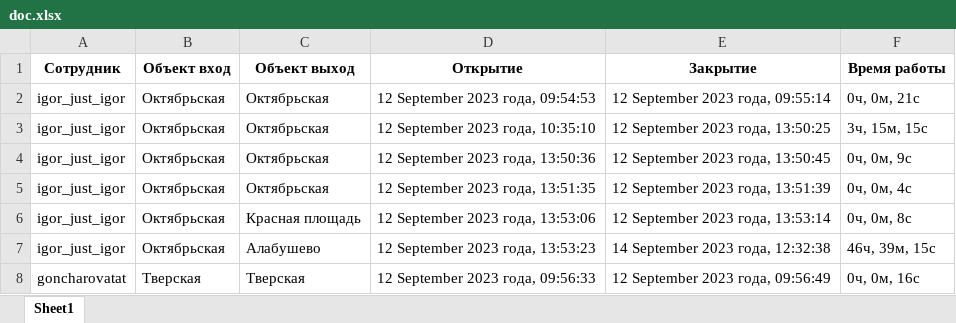
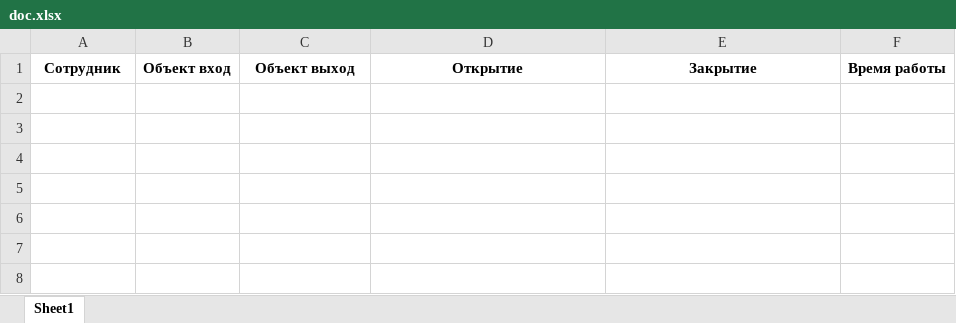
Before and after one commit to zamuragin03/LocationBot, an Excel workbook: TelegramBot/doc.xlsx, sheet Sheet1, drawn as a sheet; values as stored, in another font and other column widths than the file's, no borders; the diff names each change by its address in the sheet, - before the commit and + after, or states it on an @@ line.

```diff
--- a/TelegramBot/doc.xlsx (sheet Sheet1)
+++ b/TelegramBot/doc.xlsx (sheet Sheet1)
-row 2: igor_just_igor | Октябрьская | Октябрьская | 12 September 2023 года, 09:54:53 | 12 September 2023 года, 09:55:14 | 0ч, 0м, 21с
-row 3: igor_just_igor | Октябрьская | Октябрьская | 12 September 2023 года, 10:35:10 | 12 September 2023 года, 13:50:25 | 3ч, 15м, 15с
-row 4: igor_just_igor | Октябрьская | Октябрьская | 12 September 2023 года, 13:50:36 | 12 September 2023 года, 13:50:45 | 0ч, 0м, 9с
-row 5: igor_just_igor | Октябрьская | Октябрьская | 12 September 2023 года, 13:51:35 | 12 September 2023 года, 13:51:39 | 0ч, 0м, 4с
-row 6: igor_just_igor | Октябрьская | Красная площадь | 12 September 2023 года, 13:53:06 | 12 September 2023 года, 13:53:14 | 0ч, 0м, 8с
-row 7: igor_just_igor | Октябрьская | Алабушево | 12 September 2023 года, 13:53:23 | 14 September 2023 года, 12:32:38 | 46ч, 39м, 15с
-row 8: goncharovatat | Тверская | Тверская | 12 September 2023 года, 09:56:33 | 12 September 2023 года, 09:56:49 | 0ч, 0м, 16с
```
Also changed, not shown: 2 other files.
